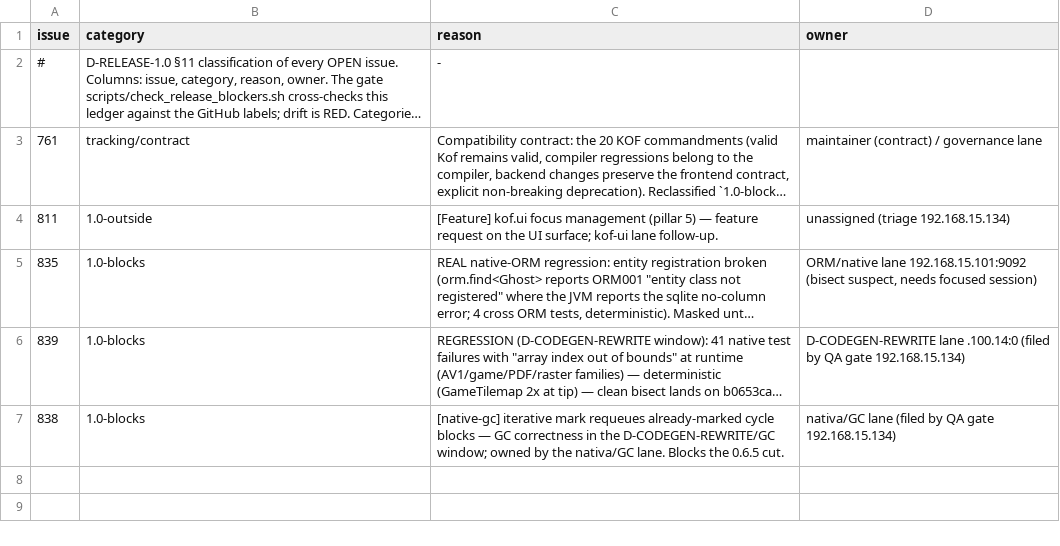
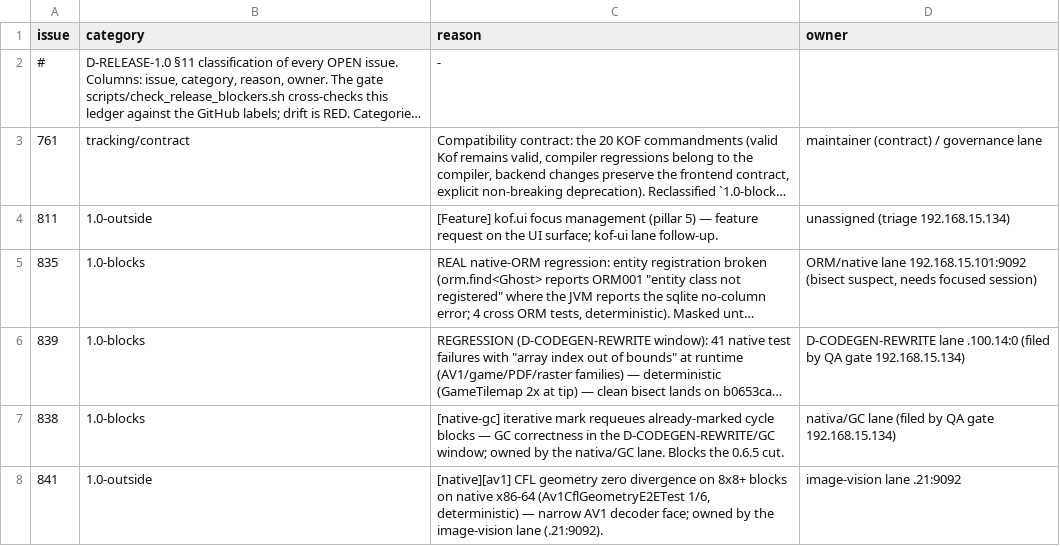
Before and after one commit to AlexandreMendess/Kof4j, a TSV file: scripts/release-blockers.tsv, drawn as a sheet; long unchanged cells end in …; the diff names each change by its address in the sheet, - before the commit and + after, or states it on an @@ line.

Commit message:
docs(ledger): #841 classified 1.0-outside (AV1 CFL native x86-64 face, image-vision lane) — owner = 192.168.15.134:0

```diff
--- a/scripts/release-blockers.tsv
+++ b/scripts/release-blockers.tsv
+row 8: 841 | 1.0-outside | [native][av1] CFL geometry zero divergence on 8x8+ blocks on native x86-64 (Av1CflGeometryE2ETest 1/6, deterministic) — narrow AV1 decoder face; owned by the image-vision lane (.21:9092). | image-vision lane .21:9092
```
